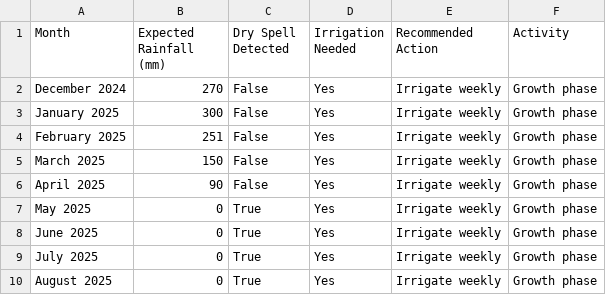
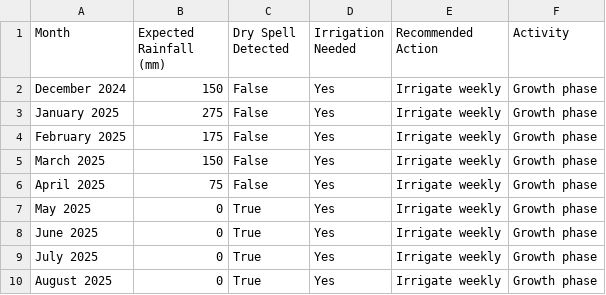
Before and after one commit to sytonmphaka/crop_api_project, a CSV file: results/cassava_calendar.csv, drawn as a sheet.

```diff
--- a/results/cassava_calendar.csv
+++ b/results/cassava_calendar.csv
@@ -1,7 +1,7 @@
 Month,Expected Rainfall (mm),Dry Spell Detected,Irrigation Needed,Recommended Action,Activity
-December 2024,270,False,Yes,Irrigate weekly,Growth phase
-January 2025,300,False,Yes,Irrigate weekly,Growth phase
-February 2025,251,False,Yes,Irrigate weekly,Growth phase
+December 2024,150,False,Yes,Irrigate weekly,Growth phase
+January 2025,275,False,Yes,Irrigate weekly,Growth phase
+February 2025,175,False,Yes,Irrigate weekly,Growth phase
 March 2025,150,False,Yes,Irrigate weekly,Growth phase
-April 2025,90,False,Yes,Irrigate weekly,Growth phase
+April 2025,75,False,Yes,Irrigate weekly,Growth phase
 May 2025,0,True,Yes,Irrigate weekly,Growth phase
```
Also changed, not shown: results/searched_crops_summary.csv, 3 other files.
